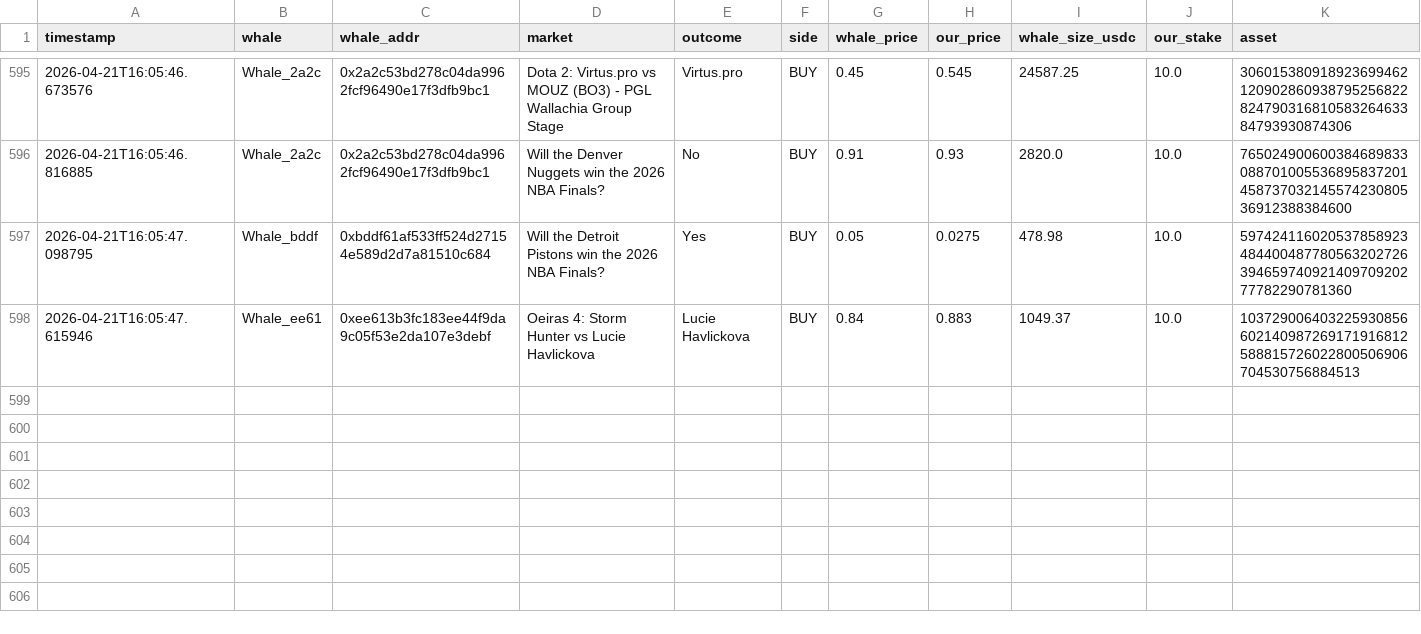
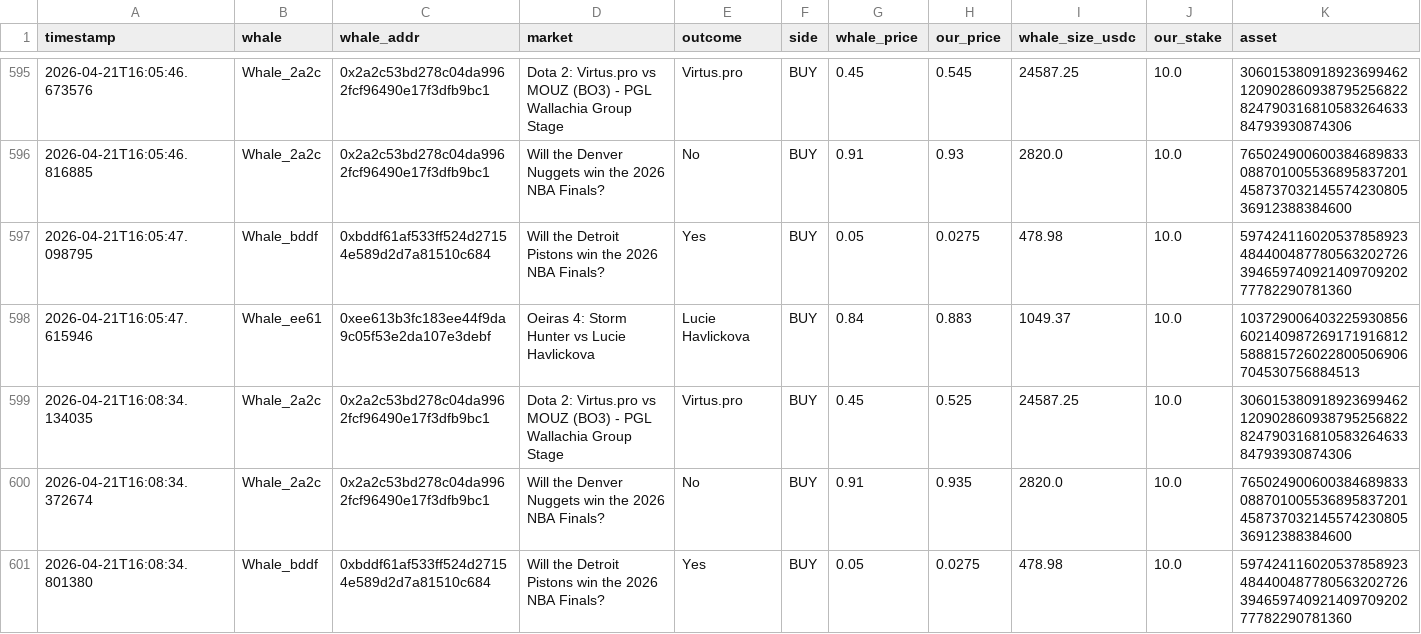
Before and after one commit to hectorm17/polymarket-tracker, a CSV file: copy_trades.csv, drawn as a sheet; only a part is shown, gaps mark what is left out; rows hold the shown columns only; the diff names each change by its address in the sheet, - before the commit and + after, or states it on an @@ line.

Commit message:
auto: update copy_trades.csv 16:08

```diff
--- a/copy_trades.csv
+++ b/copy_trades.csv
+row 599: 2026-04-21T16:08:34.134035 | Whale_2a2c | 0x2a2c53bd278c04da9962fcf96490e17f3dfb9bc1 | Dota 2: Virtus.pro vs MOUZ (BO3) - PGL Wallachia Group Stage | Virtus.pro | BUY | 0.45 | 0.525 | 24587.25 | 10.0 | 30601538091892369946212090286093879525682282479031681058326463384793930874306
+row 600: 2026-04-21T16:08:34.372674 | Whale_2a2c | 0x2a2c53bd278c04da9962fcf96490e17f3dfb9bc1 | Will the Denver Nuggets win the 2026 NBA Finals? | No | BUY | 0.91 | 0.935 | 2820.0 | 10.0 | 76502490060038468983308870100553689583720145873703214557423080536912388384600
+row 601: 2026-04-21T16:08:34.801380 | Whale_bddf | 0xbddf61af533ff524d27154e589d2d7a81510c684 | Will the Detroit Pistons win the 2026 NBA Finals? | Yes | BUY | 0.05 | 0.0275 | 478.98 | 10.0 | 59742411602053785892348440048778056320272639465974092140970920277782290781360
```
